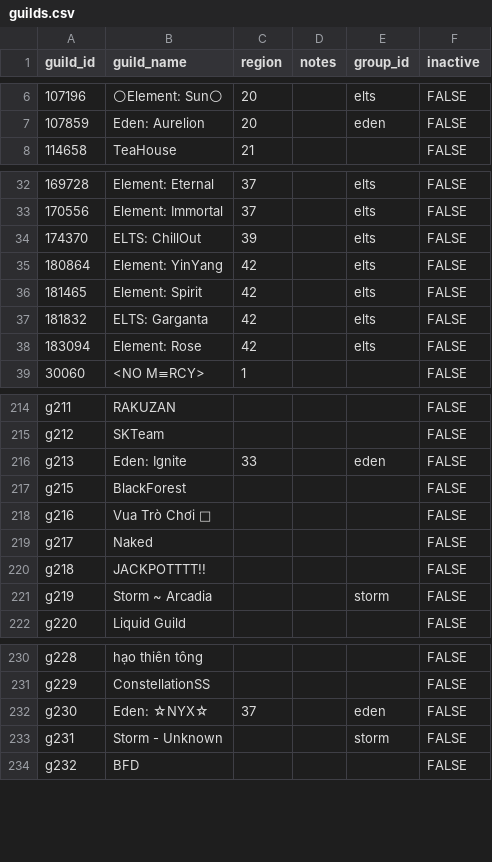
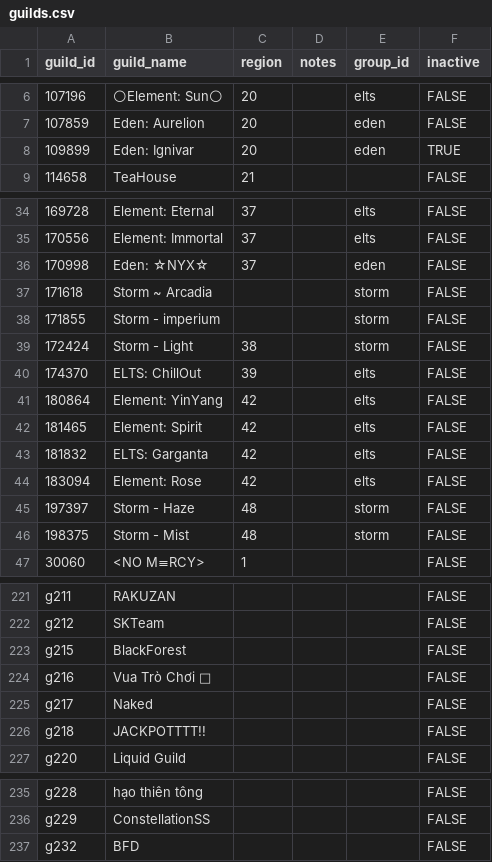
Before and after one commit to IDKTrout/eden-rankings, a CSV file: src/data/guilds.csv, drawn as a sheet; only a part is shown, gaps mark what is left out; removed rows and columns are numbered as before the commit, all else as after; the diff covers the shown part only; the diff names each change by its address in the sheet, - before the commit and + after, or states it on an @@ line.

```diff
--- a/src/data/guilds.csv
+++ b/src/data/guilds.csv
+row 8: 109899 | Eden: Ignivar | 20 |  | eden | TRUE
+row 36: 170998 | Eden: ☆NYX☆ | 37 |  | eden | FALSE
+row 37: 171618 | Storm ~ Arcadia |  |  | storm | FALSE
+row 38: 171855 | Storm - imperium |  |  | storm | FALSE
+row 39: 172424 | Storm - Light | 38 |  | storm | FALSE
+row 45: 197397 | Storm - Haze | 48 |  | storm | FALSE
+row 46: 198375 | Storm - Mist | 48 |  | storm | FALSE
-row 216: g213 | Eden: Ignite | 33 |  | eden | FALSE
-row 221: g219 | Storm ~ Arcadia |  |  | storm | FALSE
-row 232: g230 | Eden: ☆NYX☆ | 37 |  | eden | FALSE
-row 233: g231 | Storm - Unknown |  |  | storm | FALSE
```
Also changed, not shown: 2 added rows and 1 removed row elsewhere in this file, src/data/abex_rankings.csv, src/data/alna_rankings.csv, 3 other files.
